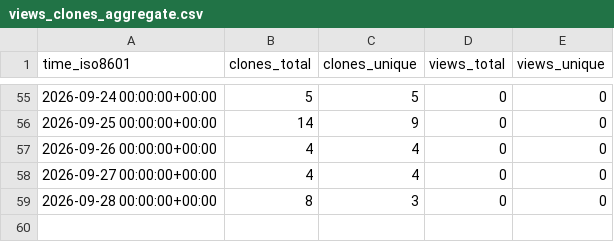
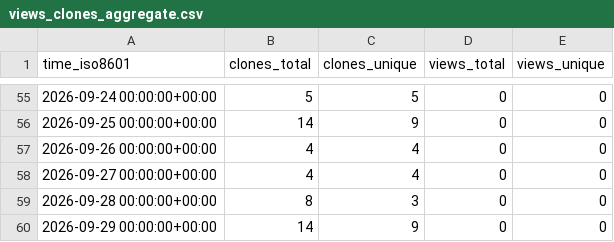
Before and after one commit to Kbasoya07/uRAG, a CSV file: Kbasoya07/uRAG/ghrs-data/views_clones_aggregate.csv, drawn as a sheet; only a part is shown, gaps mark what is left out; the diff names each change by its address in the sheet, - before the commit and + after, or states it on an @@ line.

```diff
--- a/Kbasoya07/uRAG/ghrs-data/views_clones_aggregate.csv
+++ b/Kbasoya07/uRAG/ghrs-data/views_clones_aggregate.csv
+row 60: 2026-09-29 00:00:00+00:00 | 14 | 9 | 0 | 0
```
Also changed, not shown: 1 other file.
